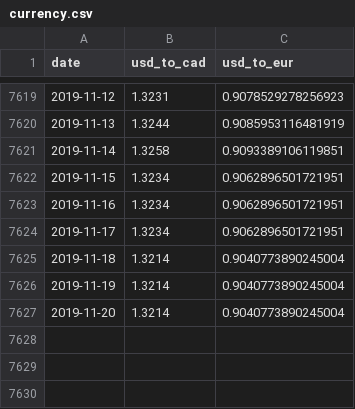
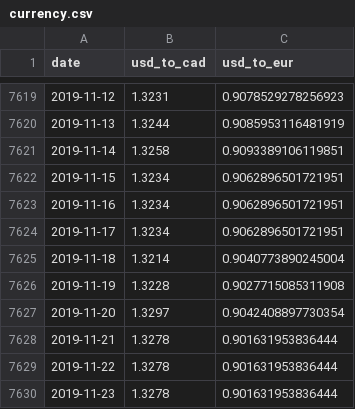
Before and after one commit to databrew/payroll, a CSV file: currency.csv, drawn as a sheet; only a part is shown, gaps mark what is left out.

Commit message:
currency update

```diff
--- a/currency.csv
+++ b/currency.csv
@@ -7625,3 +7625,6 @@ date,usd_to_cad,usd_to_eur
 2019-11-18,1.3214,0.9040773890245004
-2019-11-19,1.3214,0.9040773890245004
-2019-11-20,1.3214,0.9040773890245004
+2019-11-19,1.3228,0.9027715085311908
+2019-11-20,1.3297,0.9042408897730354
+2019-11-21,1.3278,0.901631953836444
+2019-11-22,1.3278,0.901631953836444
+2019-11-23,1.3278,0.901631953836444
```
